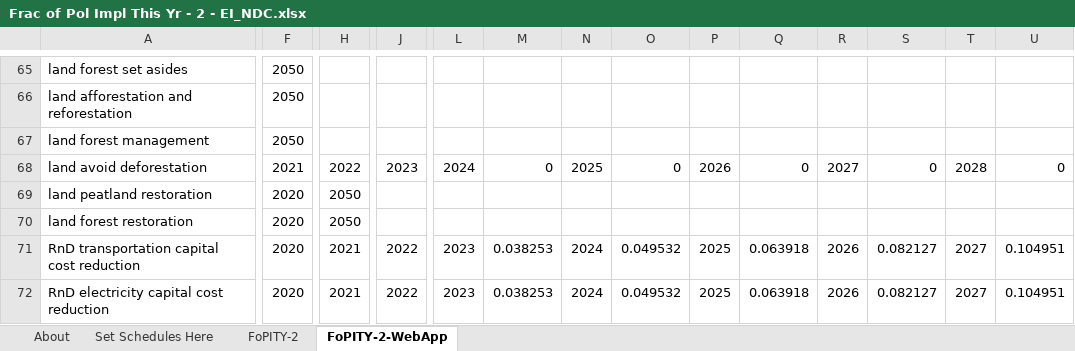
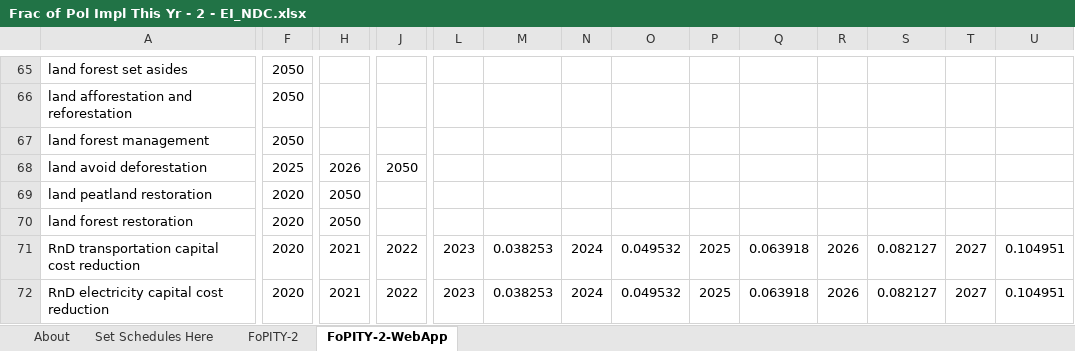
Before and after one commit to EnergyInnovation/eps-brazil, an Excel workbook: InputData/plcy-schd/FoPITY/Frac of Pol Impl This Yr - 2 - EI_NDC.xlsx, sheet FoPITY-2-WebApp, drawn as a sheet; only a part is shown, gaps mark what is left out; values as stored, in another font and other column widths than the file's, no borders; the diff covers the shown part only; the diff names each change by its address in the sheet, - before the commit and + after, or states it on an @@ line.

```diff
--- a/InputData/plcy-schd/FoPITY/Frac of Pol Impl This Yr - 2 - EI_NDC.xlsx (sheet FoPITY-2-WebApp)
+++ b/InputData/plcy-schd/FoPITY/Frac of Pol Impl This Yr - 2 - EI_NDC.xlsx (sheet FoPITY-2-WebApp)
-F68: 2021
+F68: 2025
-H68: 2022
+H68: 2026
-J68: 2023
+J68: 2050
-L68: 2024
+L68: (empty)
-M68: 0
+M68: (empty)
-N68: 2025
+N68: (empty)
-O68: 0
+O68: (empty)
-P68: 2026
+P68: (empty)
-Q68: 0
+Q68: (empty)
-R68: 2027
+R68: (empty)
-S68: 0
+S68: (empty)
-T68: 2028
+T68: (empty)
-U68: 0
+U68: (empty)
```
Also changed, not shown: 44 edited cells elsewhere in this sheet, sheet Set Schedules Here, sheet FoPITY-2, 3 other files.
